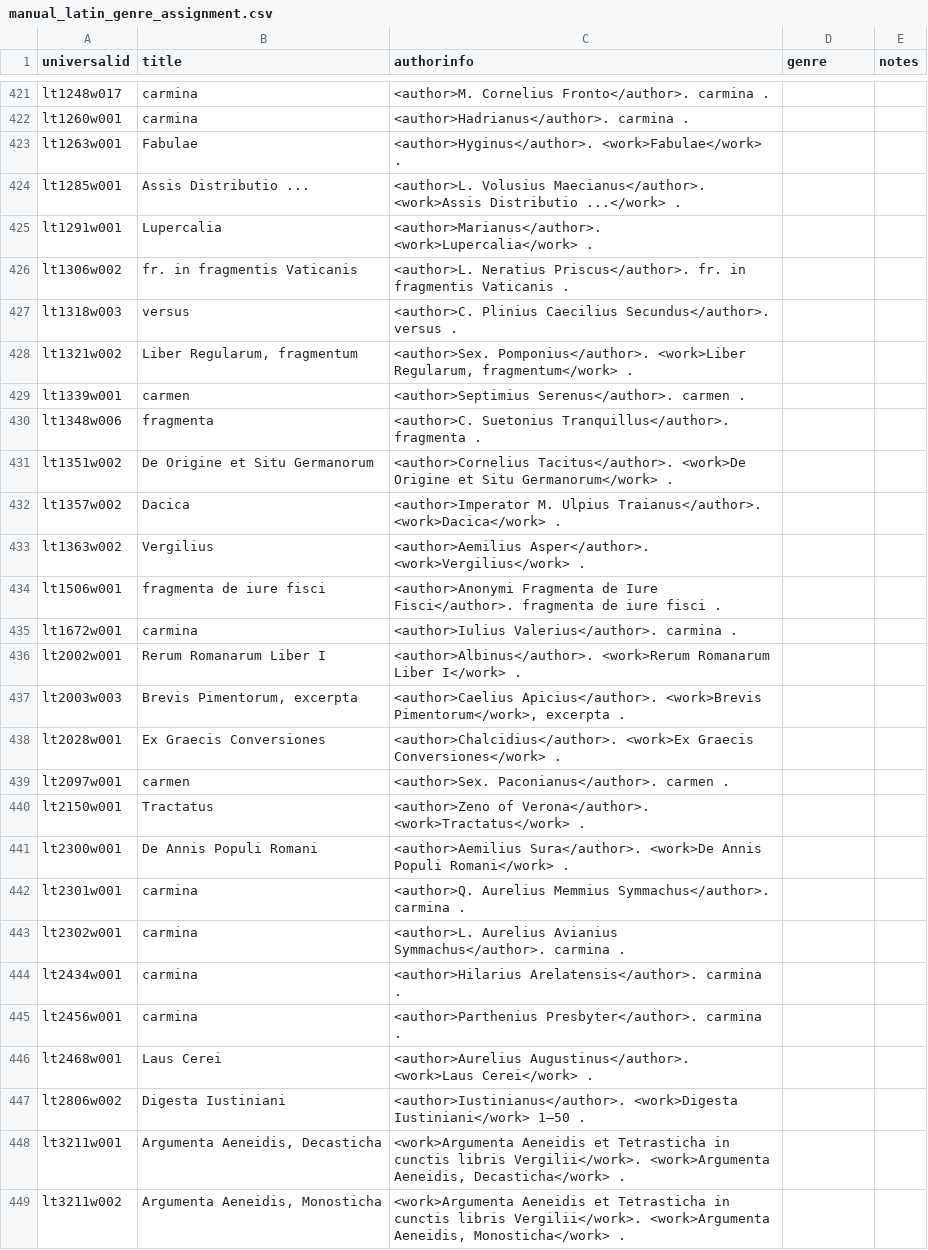
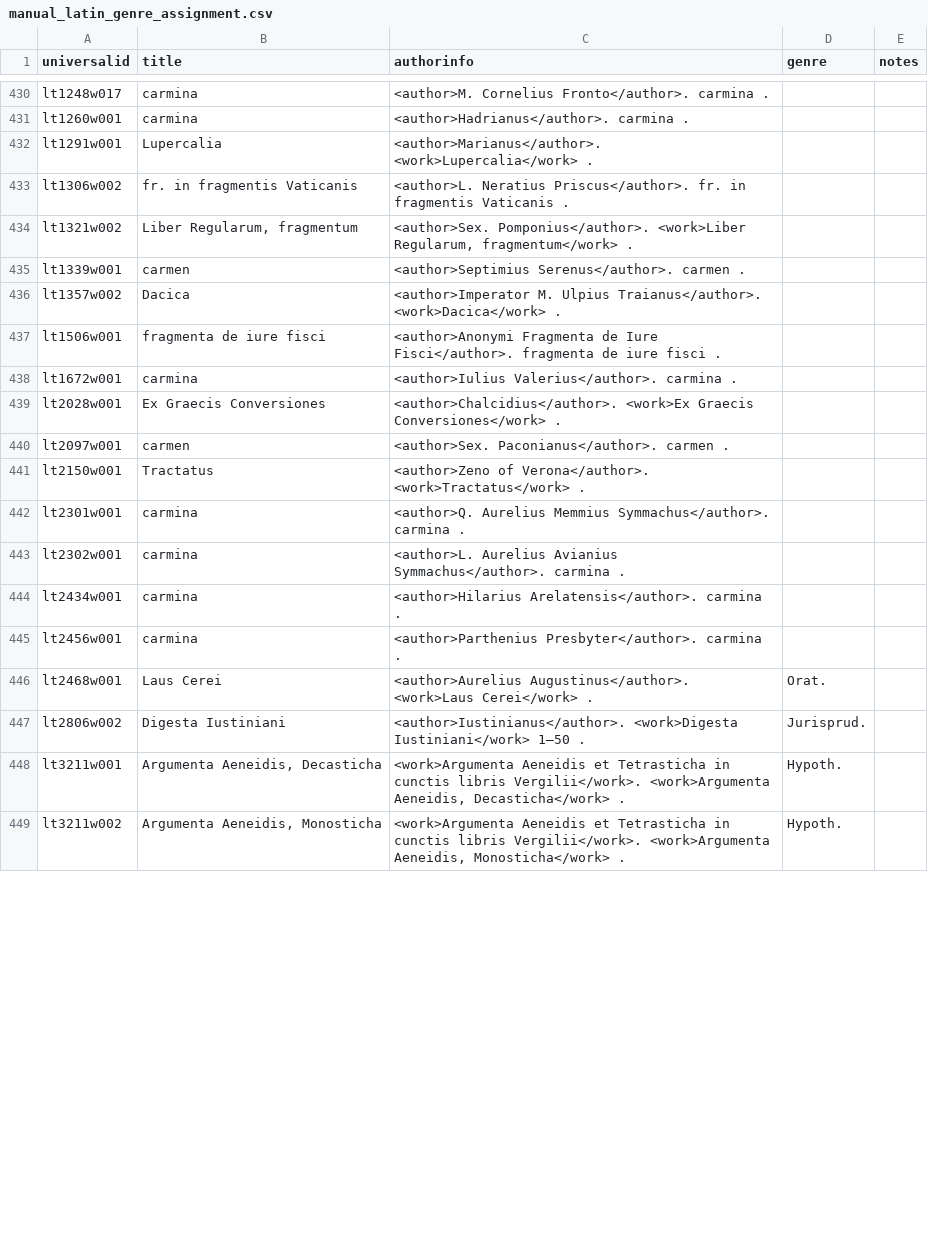
Before and after one commit to e-gun/HipparchiaBuilder, a CSV file: builder/postbuild/manual_latin_genre_assignment.csv, drawn as a sheet; only a part is shown, gaps mark what is left out; the diff covers the shown part only.

Commit message:
assigned some more genres: 'Poem.' is a catch-all for now

```diff
--- a/builder/postbuild/manual_latin_genre_assignment.csv
+++ b/builder/postbuild/manual_latin_genre_assignment.csv
@@ -422,17 +431,9 @@ lt1248w017,carmina,<author>M. Cornelius Fronto</author>. carmina .,,
 lt1260w001,carmina,<author>Hadrianus</author>. carmina .,,
-lt1263w001,Fabulae,<author>Hyginus</author>. <work>Fabulae</work> .,,
-lt1285w001,Assis Distributio ...,<author>L. Volusius Maecianus</author>. <work>Assis Distributio ...</work> .,,
 lt1291w001,Lupercalia,<author>Marianus</author>. <work>Lupercalia</work> .,,
 lt1306w002,fr. in fragmentis Vaticanis,<author>L. Neratius Priscus</author>. fr. in fragmentis Vaticanis .,,
-lt1318w003,versus,<author>C. Plinius Caecilius Secundus</author>. versus .,,
 lt1321w002,"Liber Regularum, fragmentum","<author>Sex. Pomponius</author>. <work>Liber Regularum, fragmentum</work> .",,
 lt1339w001,carmen,<author>Septimius Serenus</author>. carmen .,,
-lt1348w006,fragmenta,<author>C. Suetonius Tranquillus</author>. fragmenta .,,
-lt1351w002,De Origine et Situ Germanorum,<author>Cornelius Tacitus</author>. <work>De Origine et Situ Germanorum</work> .,,
 lt1357w002,Dacica,<author>Imperator M. Ulpius Traianus</author>. <work>Dacica</work> .,,
-lt1363w002,Vergilius,<author>Aemilius Asper</author>. <work>Vergilius</work> .,,
 lt1506w001,fragmenta de iure fisci,<author>Anonymi Fragmenta de Iure Fisci</author>. fragmenta de iure fisci .,,
 lt1672w001,carmina,<author>Iulius Valerius</author>. carmina .,,
-lt2002w001,Rerum Romanarum Liber I,<author>Albinus</author>. <work>Rerum Romanarum Liber I</work> .,,
-lt2003w003,"Brevis Pimentorum, excerpta","<author>Caelius Apicius</author>. <work>Brevis Pimentorum</work>, excerpta .",,
 lt2028w001,Ex Graecis Conversiones,<author>Chalcidius</author>. <work>Ex Graecis Conversiones</work> .,,
@@ -440,3 +441,2 @@ lt2097w001,carmen,<author>Sex. Paconianus</author>. carmen .,,
 lt2150w001,Tractatus,<author>Zeno of Verona</author>. <work>Tractatus</work> .,,
-lt2300w001,De Annis Populi Romani,<author>Aemilius Sura</author>. <work>De Annis Populi Romani</work> .,,
 lt2301w001,carmina,<author>Q. Aurelius Memmius Symmachus</author>. carmina .,,
@@ -445,5 +445,5 @@ lt2434w001,carmina,<author>Hilarius Arelatensis</author>. carmina .,,
 lt2456w001,carmina,<author>Parthenius Presbyter</author>. carmina .,,
-lt2468w001,Laus Cerei,<author>Aurelius Augustinus</author>. <work>Laus Cerei</work> .,,
-lt2806w002,Digesta Iustiniani,<author>Iustinianus</author>. <work>Digesta Iustiniani</work> 1–50 .,,
-lt3211w001,"Argumenta Aeneidis, Decasticha","  <work>Argumenta Aeneidis et Tetrasticha in cunctis libris Vergilii</work>. <work>Argumenta Aeneidis, Decasticha</work> .",,
-lt3211w002,"Argumenta Aeneidis, Monosticha","  <work>Argumenta Aeneidis et Tetrasticha in cunctis libris Vergilii</work>. <work>Argumenta Aeneidis, Monosticha</work> .",,
+lt2468w001,Laus Cerei,<author>Aurelius Augustinus</author>. <work>Laus Cerei</work> .,Orat.,
+lt2806w002,Digesta Iustiniani,<author>Iustinianus</author>. <work>Digesta Iustiniani</work> 1–50 .,Jurisprud.,
+lt3211w001,"Argumenta Aeneidis, Decasticha","  <work>Argumenta Aeneidis et Tetrasticha in cunctis libris Vergilii</work>. <work>Argumenta Aeneidis, Decasticha</work> .",Hypoth.,
+lt3211w002,"Argumenta Aeneidis, Monosticha","  <work>Argumenta Aeneidis et Tetrasticha in cunctis libris Vergilii</work>. <work>Argumenta Aeneidis, Monosticha</work> .",Hypoth.,
```
Also changed, not shown: 18 added rows, 9 removed rows, 21 moved rows and 6 edited cells elsewhere in this file.
